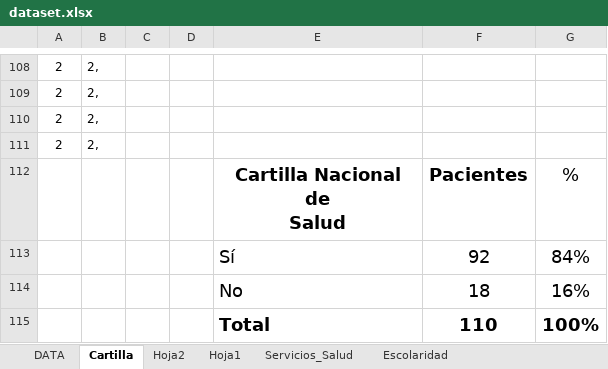
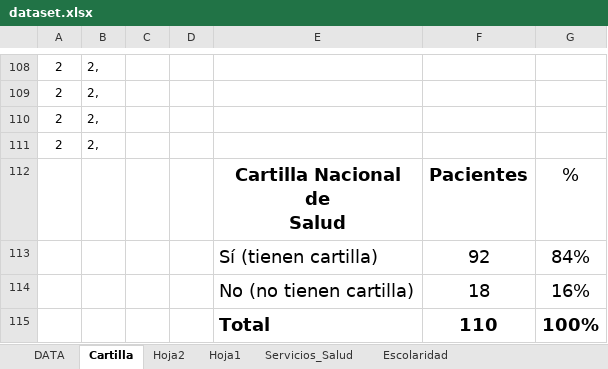
Before and after one commit to JoseCarlos00/graficas-uinissa, an Excel workbook: dataset.xlsx, sheet Cartilla, drawn as a sheet; only a part is shown, gaps mark what is left out; values as stored, in another font and other column widths than the file's, no borders; the diff names each change by its address in the sheet, - before the commit and + after, or states it on an @@ line.

```diff
--- a/dataset.xlsx (sheet Cartilla)
+++ b/dataset.xlsx (sheet Cartilla)
-E113: Sí
+E113: Sí (tienen cartilla)
-E114: No
+E114: No (no tienen cartilla)
```
Also changed, not shown: sheet Escolaridad_Tabla_Freq, formulas that keep their value, 1 other file.
